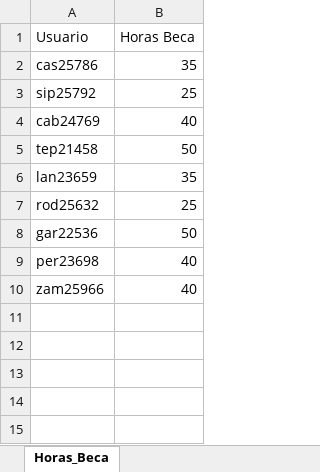
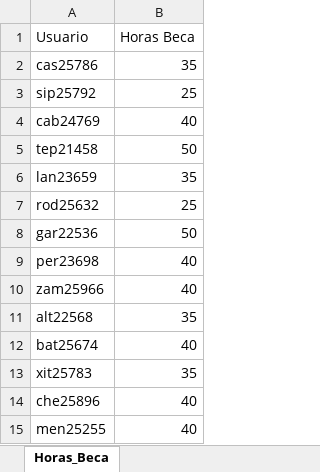
Before and after one commit to her24770/Becago-proyect, an Excel workbook: Horas_Beca.xlsx, sheet Horas_Beca, drawn as a sheet; values as stored, in another font and other column widths than the file's, no borders; the diff names each change by its address in the sheet, - before the commit and + after, or states it on an @@ line.

```diff
--- a/Horas_Beca.xlsx (sheet Horas_Beca)
+++ b/Horas_Beca.xlsx (sheet Horas_Beca)
+row 11: alt22568 | 35
+row 12: bat25674 | 40
+row 13: xit25783 | 35
+row 14: che25896 | 40
+row 15: men25255 | 40
```
Also changed, not shown: 52 other files.
